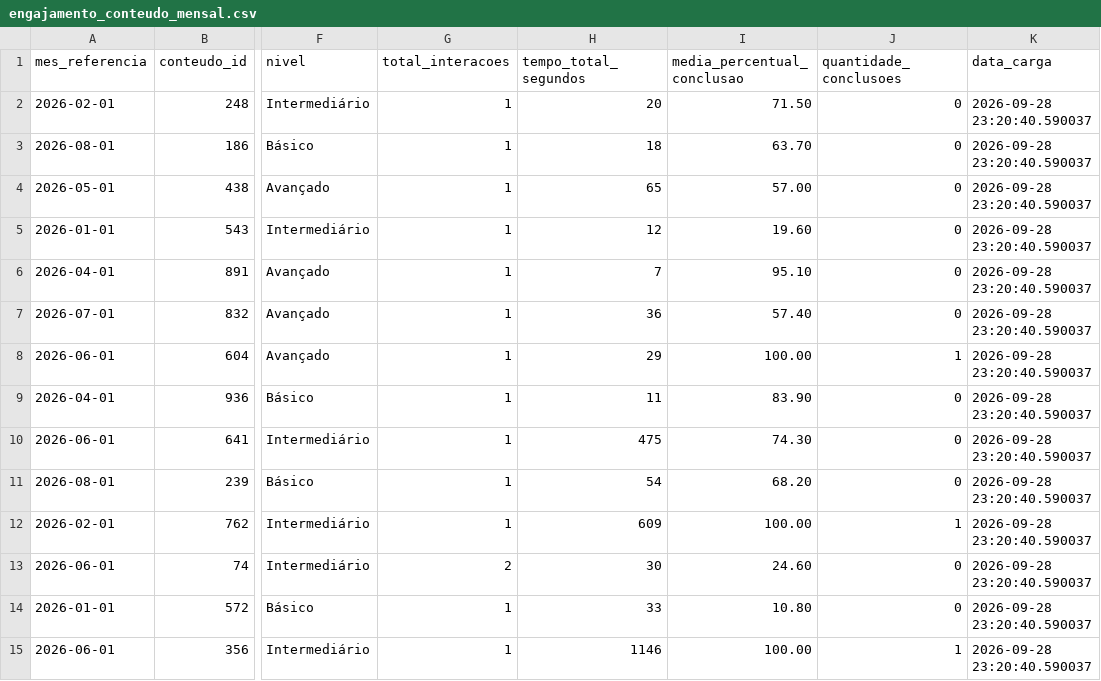
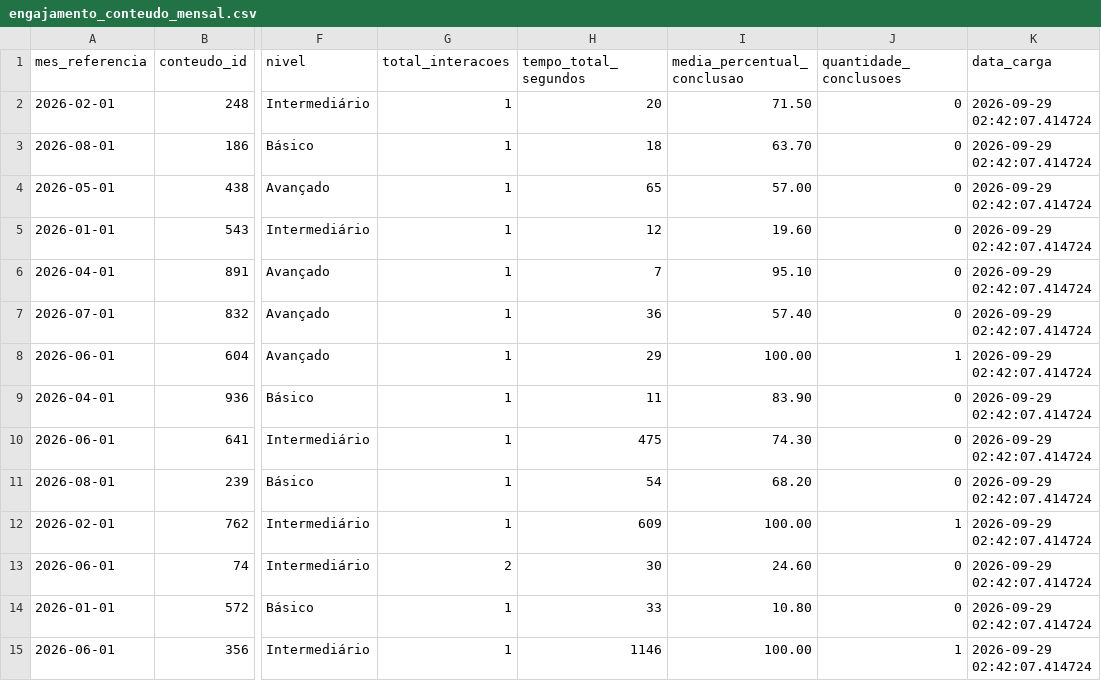
Before and after one commit to VictorMaeda/ficdevia-engenharia-de-dados-desafio1, a CSV file: desafio_dados_2/dados/gold/engajamento_conteudo_mensal.csv, drawn as a sheet; only a part is shown, gaps mark what is left out; the diff covers the shown part only; the diff names each change by its address in the sheet, - before the commit and + after, or states it on an @@ line.

```diff
--- a/desafio_dados_2/dados/gold/engajamento_conteudo_mensal.csv
+++ b/desafio_dados_2/dados/gold/engajamento_conteudo_mensal.csv
-K2:K15 (data_carga): 2026-09-28 23:20:40.590037
+K2:K15 (data_carga): 2026-09-29 02:42:07.414724
```
Also changed, not shown: 86 edited cells elsewhere in this file, desafio_dados_2/dados/gold/engajamento_conteudo.csv, desafio_dados_2/dados/gold/vw_conteudos_atencao.csv, 22 other files.
